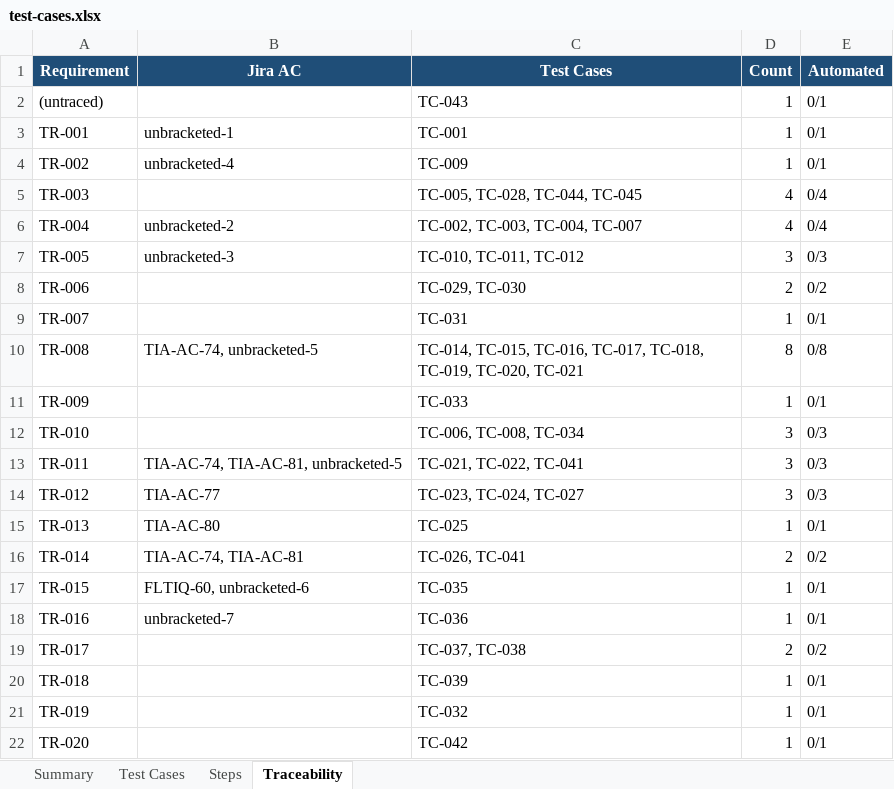
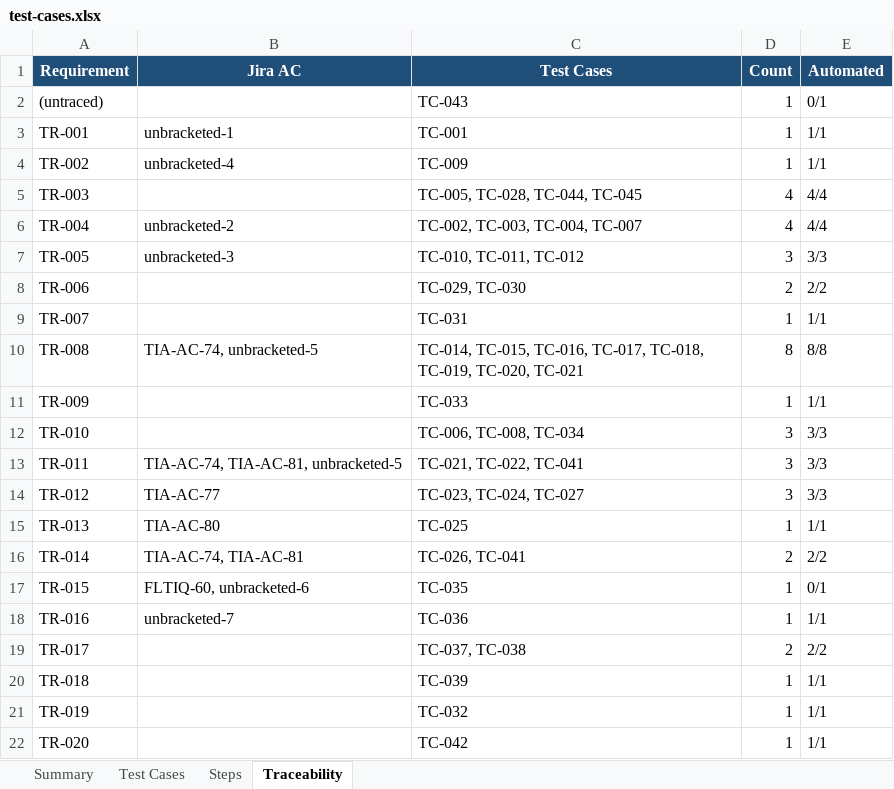
Before and after one commit to sajid90/fleet-iq-stlc-final, an Excel workbook: specs/001-fltiq-62-public-landing-page/test-cases.xlsx, sheet Traceability, drawn as a sheet; values as stored, in another font and other column widths than the file's, no borders; the diff names each change by its address in the sheet, - before the commit and + after, or states it on an @@ line.

```diff
--- a/specs/001-fltiq-62-public-landing-page/test-cases.xlsx (sheet Traceability)
+++ b/specs/001-fltiq-62-public-landing-page/test-cases.xlsx (sheet Traceability)
-E3:E4 (Automated): 0/1
+E3:E4 (Automated): 1/1
-E5:E6 (Automated): 0/4
+E5:E6 (Automated): 4/4
-E7 (Automated): 0/3
+E7 (Automated): 3/3
-E8 (Automated): 0/2
+E8 (Automated): 2/2
-E9 (Automated): 0/1
+E9 (Automated): 1/1
-E10 (Automated): 0/8
+E10 (Automated): 8/8
-E11 (Automated): 0/1
+E11 (Automated): 1/1
-E12:E14 (Automated): 0/3
+E12:E14 (Automated): 3/3
-E15 (Automated): 0/1
+E15 (Automated): 1/1
-E16 (Automated): 0/2
+E16 (Automated): 2/2
-E18 (Automated): 0/1
+E18 (Automated): 1/1
-E19 (Automated): 0/2
+E19 (Automated): 2/2
-E20:E22 (Automated): 0/1
+E20:E22 (Automated): 1/1
```
Also changed, not shown: sheet Test Cases, sheet Steps, sheet Summary, 11 other files.
